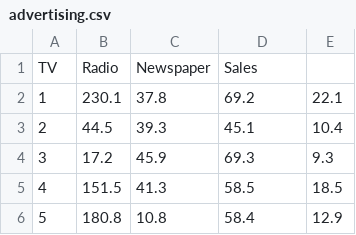
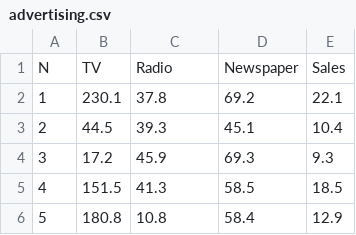
Before and after one commit to yk4r2/gradDesc, a CSV file: advertising.csv, drawn as a sheet; only a part is shown.

Commit message:
Fixed errors in advertising.csv

```diff
--- a/advertising.csv
+++ b/advertising.csv
@@ -1,2 +1,2 @@
-TV,Radio,Newspaper,Sales,
+N,TV,Radio,Newspaper,Sales
 1,230.1,37.8,69.2,22.1
```
Also changed, not shown: 1 other file.
